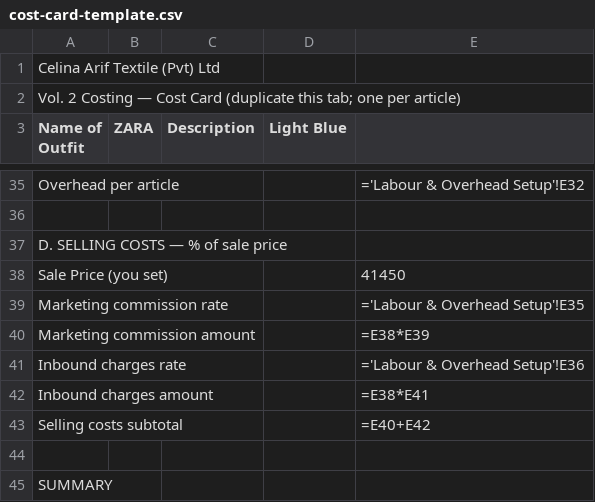
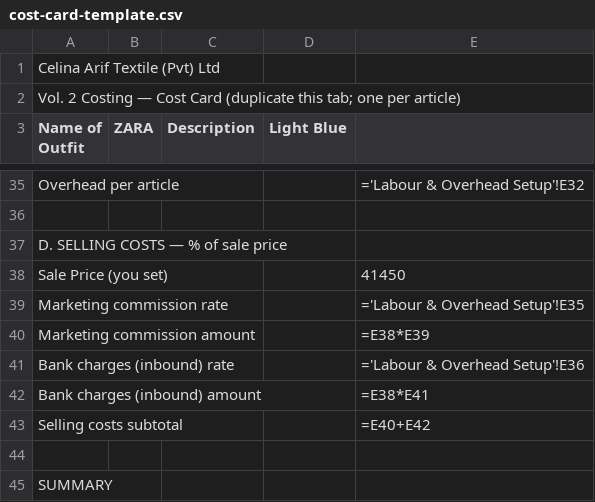
Before and after one commit to celinaarif9-oss/Celina-Arif, a CSV file: finance/costing/cost-card-template.csv, drawn as a sheet; only a part is shown, gaps mark what is left out.

```diff
--- a/finance/costing/cost-card-template.csv
+++ b/finance/costing/cost-card-template.csv
@@ -40,4 +40,4 @@ Marketing commission rate,,,,='Labour & Overhead Setup'!E35
 Marketing commission amount,,,,=E38*E39
-Inbound charges rate,,,,='Labour & Overhead Setup'!E36
-Inbound charges amount,,,,=E38*E41
+Bank charges (inbound) rate,,,,='Labour & Overhead Setup'!E36
+Bank charges (inbound) amount,,,,=E38*E41
 Selling costs subtotal,,,,=E40+E42
```
Also changed, not shown: finance/costing/labour-overhead-setup.csv.
